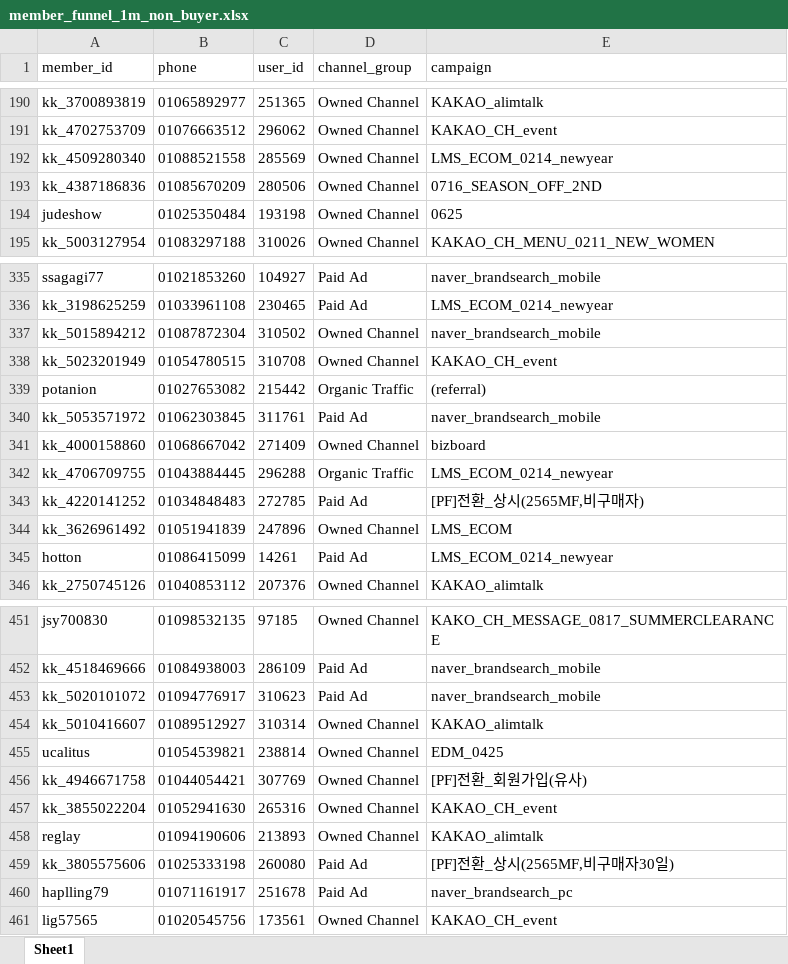
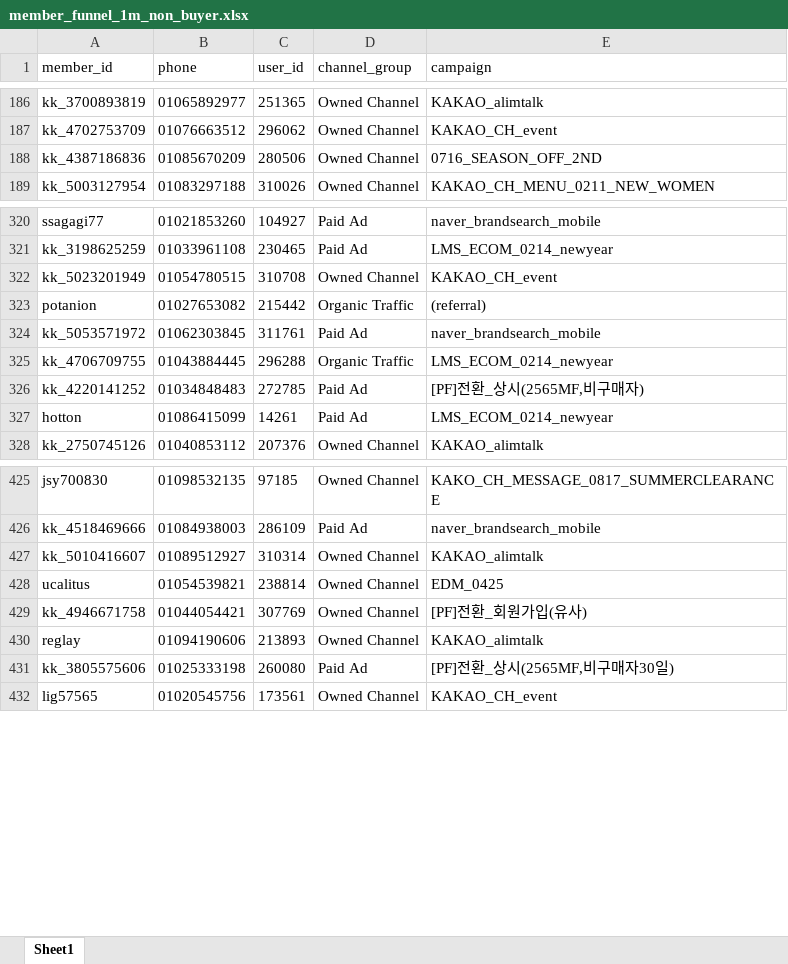
Before and after one commit to koreacolumbia-dotcom/E-comm-marketing-hub, an Excel workbook: reports/member_funnel/downloads/member_funnel_1m_non_buyer.xlsx, sheet Sheet1, drawn as a sheet; only a part is shown, gaps mark what is left out; values as stored, in another font and other column widths than the file's, no borders; removed rows and columns are numbered as before the commit, all else as after; the diff covers the shown part only; the diff names each change by its address in the sheet, - before the commit and + after, or states it on an @@ line.

```diff
--- a/reports/member_funnel/downloads/member_funnel_1m_non_buyer.xlsx (sheet Sheet1)
+++ b/reports/member_funnel/downloads/member_funnel_1m_non_buyer.xlsx (sheet Sheet1)
-row 192: kk_4509280340 | 01088521558 | 285569 | Owned Channel | LMS_ECOM_0214_newyear
-row 194: judeshow | 01025350484 | 193198 | Owned Channel | 0625
-row 337: kk_5015894212 | 01087872304 | 310502 | Owned Channel | naver_brandsearch_mobile
-row 341: kk_4000158860 | 01068667042 | 271409 | Owned Channel | bizboard
-row 344: kk_3626961492 | 01051941839 | 247896 | Owned Channel | LMS_ECOM
-row 453: kk_5020101072 | 01094776917 | 310623 | Paid Ad | naver_brandsearch_mobile
-row 457: kk_3855022204 | 01052941630 | 265316 | Owned Channel | KAKAO_CH_event
-row 460: haplling79 | 01071161917 | 251678 | Paid Ad | naver_brandsearch_pc
```
Also changed, not shown: 77 removed rows and 95 moved rows elsewhere in this sheet, reports/member_funnel/downloads/member_funnel_1m_target_segments.xlsx, reports/member_funnel/downloads/member_funnel_1y_non_buyer.xlsx, 15 other files.
